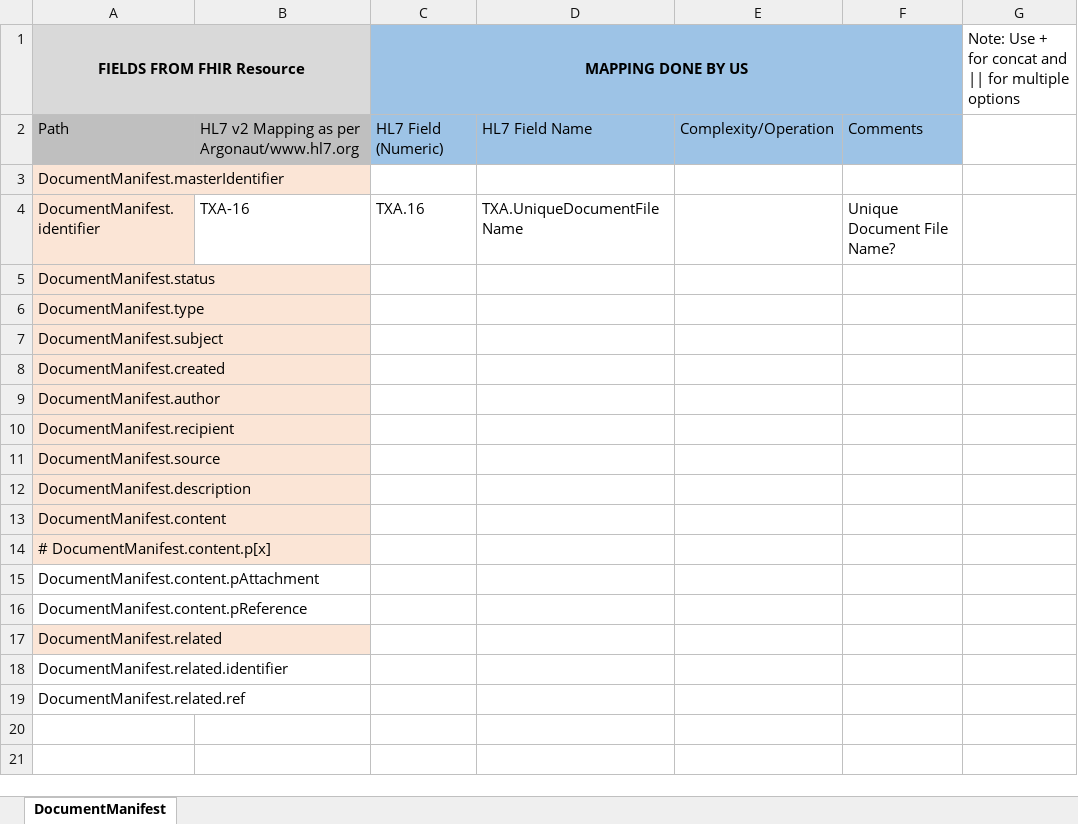
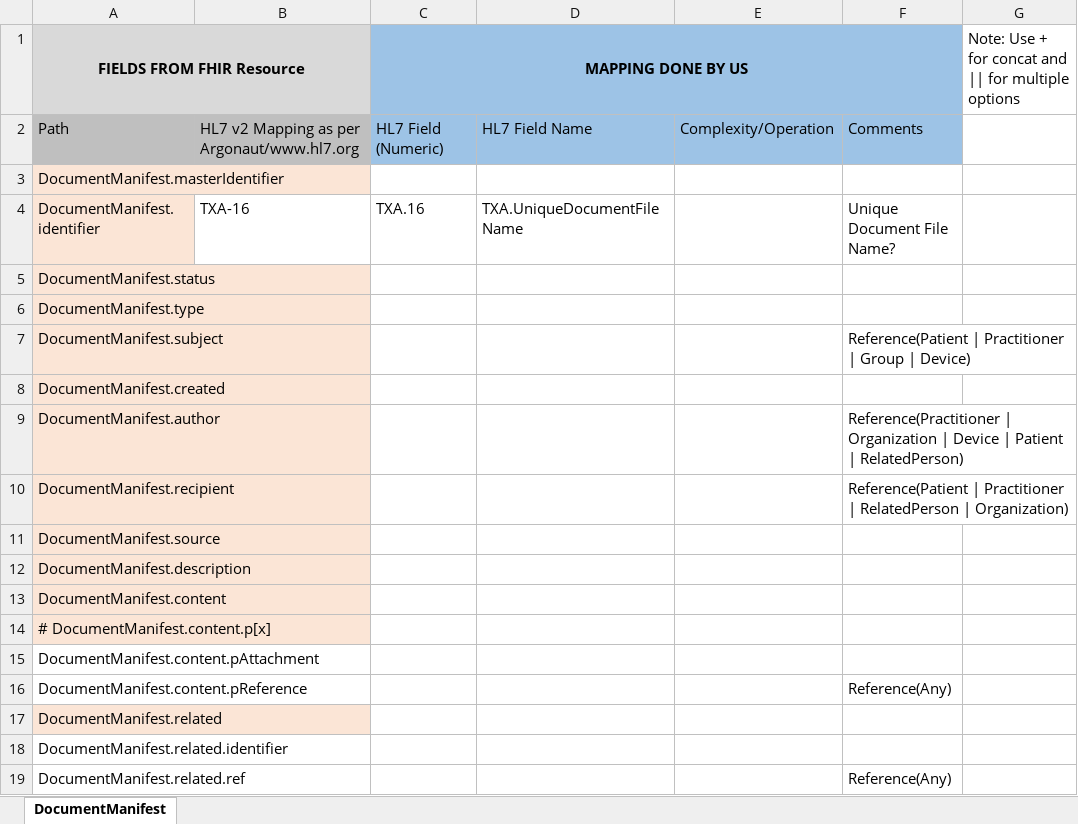
Before and after one commit to Project75/documents, an Excel workbook: Profile_DocumentManifest.xlsx, sheet DocumentManifest, drawn as a sheet; values as stored, in another font and other column widths than the file's, no borders; the diff names each change by its address in the sheet, - before the commit and + after, or states it on an @@ line.

Commit message:
Add files via upload

```diff
--- a/Profile_DocumentManifest.xlsx (sheet DocumentManifest)
+++ b/Profile_DocumentManifest.xlsx (sheet DocumentManifest)
-F7: (empty)
+F7: Reference(Patient | Practitioner | Group | Device)
-F9: (empty)
+F9: Reference(Practitioner | Organization | Device | Patient | RelatedPerson)
-F10: (empty)
+F10: Reference(Patient | Practitioner | RelatedPerson | Organization)
-F16: (empty)
+F16: Reference(Any)
-F19: (empty)
+F19: Reference(Any)
```
